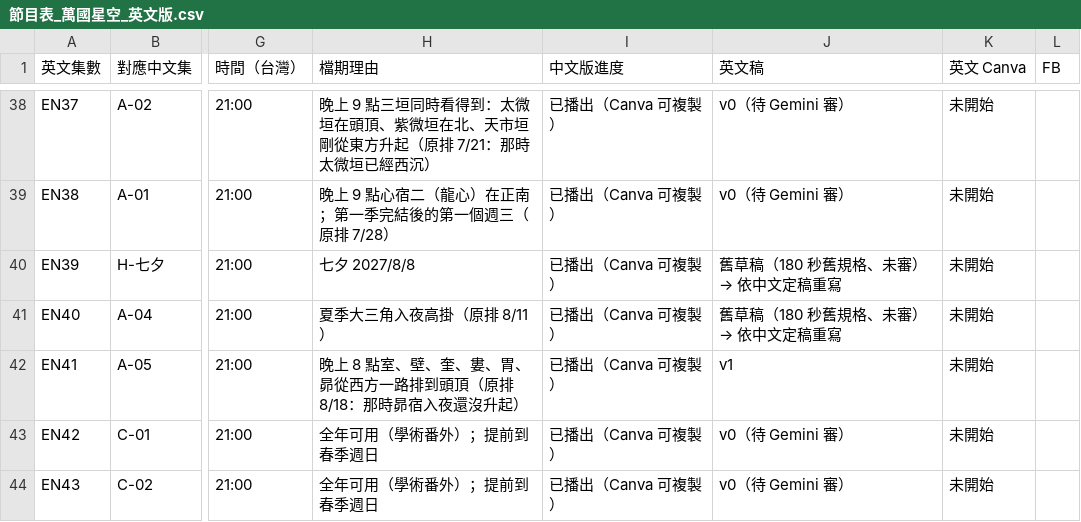
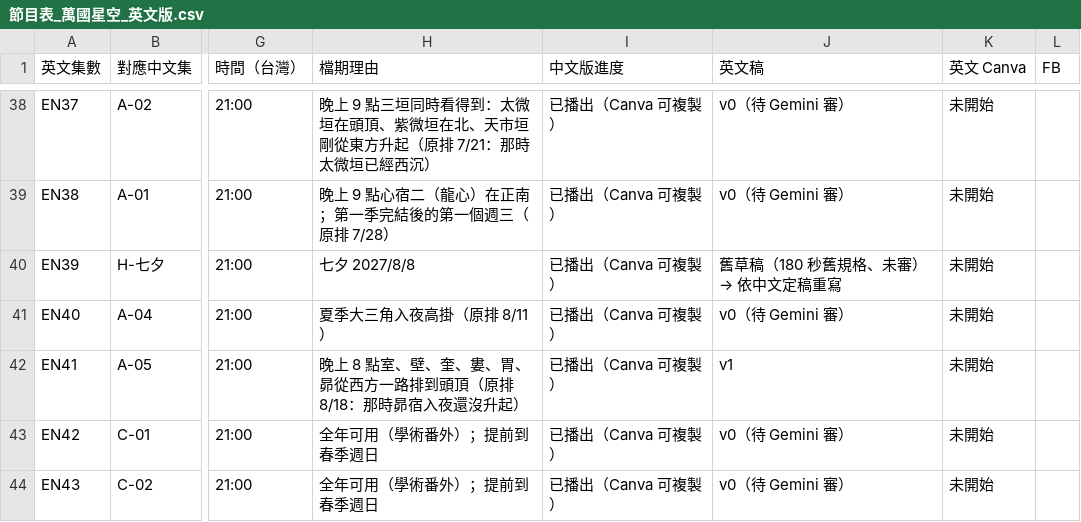
Before and after one commit to Kimchi2104/NTNU-Insta, a CSV file: 06_發布月曆/節目表_萬國星空_英文版.csv, drawn as a sheet; only a part is shown, gaps mark what is left out; the diff names each change by its address in the sheet, - before the commit and + after, or states it on an @@ line.

```diff
--- a/06_發布月曆/節目表_萬國星空_英文版.csv
+++ b/06_發布月曆/節目表_萬國星空_英文版.csv
-J41 (英文稿): 舊草稿（180 秒舊規格、未審）→ 依中文定稿重寫
+J41 (英文稿): v0（待 Gemini 審）
```
Also changed, not shown: 06_發布月曆/英文譯名表.csv, 4 other files.
